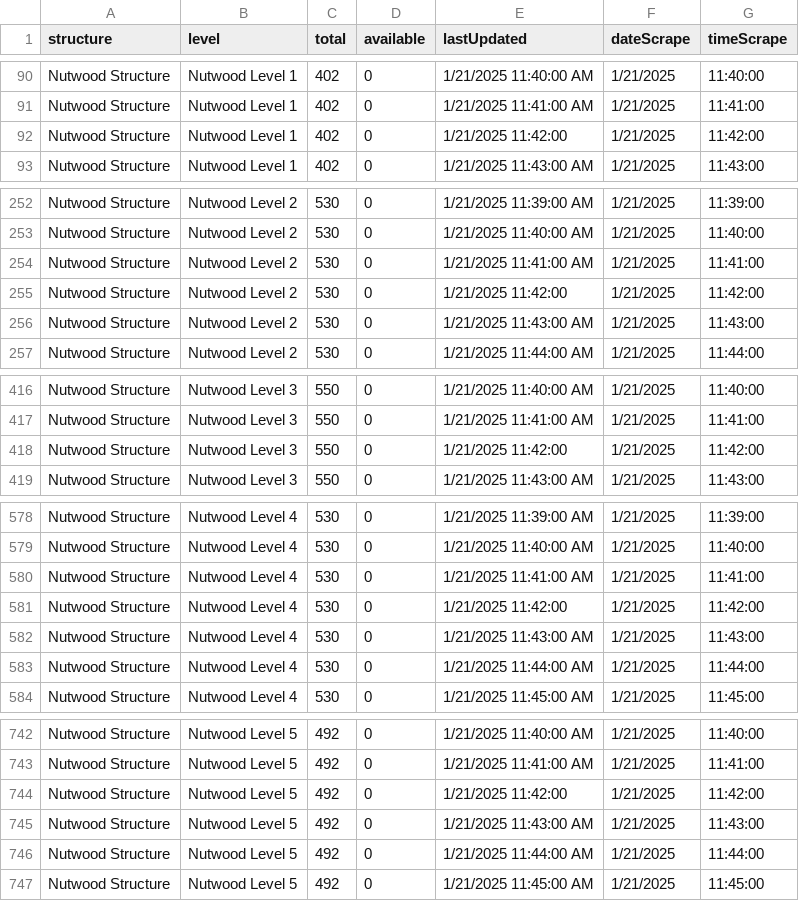
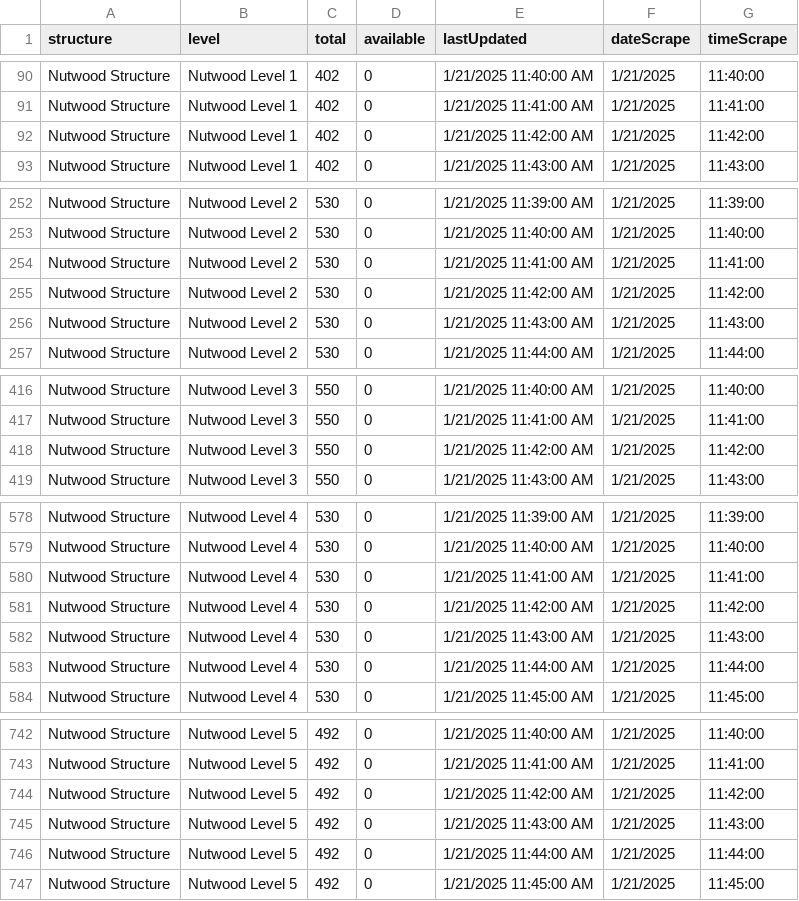
Before and after one commit to NguyenJimmyT/webscraperSenior, a CSV file: parking_data.csv, drawn as a sheet; only a part is shown, gaps mark what is left out.

Commit message:
Update parking_data.csv

```diff
--- a/parking_data.csv
+++ b/parking_data.csv
@@ -91,3 +91,3 @@ Nutwood Structure,Nutwood Level 1,402,0,1/21/2025 11:40:00 AM,1/21/2025,11:40:00
 Nutwood Structure,Nutwood Level 1,402,0,1/21/2025 11:41:00 AM,1/21/2025,11:41:00
-Nutwood Structure,Nutwood Level 1,402,0,1/21/2025 11:42:00,1/21/2025,11:42:00
+Nutwood Structure,Nutwood Level 1,402,0,1/21/2025 11:42:00 AM,1/21/2025,11:42:00
 Nutwood Structure,Nutwood Level 1,402,0,1/21/2025 11:43:00 AM,1/21/2025,11:43:00
@@ -254,3 +254,3 @@ Nutwood Structure,Nutwood Level 2,530,0,1/21/2025 11:40:00 AM,1/21/2025,11:40:00
 Nutwood Structure,Nutwood Level 2,530,0,1/21/2025 11:41:00 AM,1/21/2025,11:41:00
-Nutwood Structure,Nutwood Level 2,530,0,1/21/2025 11:42:00,1/21/2025,11:42:00
+Nutwood Structure,Nutwood Level 2,530,0,1/21/2025 11:42:00 AM,1/21/2025,11:42:00
 Nutwood Structure,Nutwood Level 2,530,0,1/21/2025 11:43:00 AM,1/21/2025,11:43:00
@@ -417,3 +417,3 @@ Nutwood Structure,Nutwood Level 3,550,0,1/21/2025 11:40:00 AM,1/21/2025,11:40:00
 Nutwood Structure,Nutwood Level 3,550,0,1/21/2025 11:41:00 AM,1/21/2025,11:41:00
-Nutwood Structure,Nutwood Level 3,550,0,1/21/2025 11:42:00,1/21/2025,11:42:00
+Nutwood Structure,Nutwood Level 3,550,0,1/21/2025 11:42:00 AM,1/21/2025,11:42:00
 Nutwood Structure,Nutwood Level 3,550,0,1/21/2025 11:43:00 AM,1/21/2025,11:43:00
@@ -580,3 +580,3 @@ Nutwood Structure,Nutwood Level 4,530,0,1/21/2025 11:40:00 AM,1/21/2025,11:40:00
 Nutwood Structure,Nutwood Level 4,530,0,1/21/2025 11:41:00 AM,1/21/2025,11:41:00
-Nutwood Structure,Nutwood Level 4,530,0,1/21/2025 11:42:00,1/21/2025,11:42:00
+Nutwood Structure,Nutwood Level 4,530,0,1/21/2025 11:42:00 AM,1/21/2025,11:42:00
 Nutwood Structure,Nutwood Level 4,530,0,1/21/2025 11:43:00 AM,1/21/2025,11:43:00
@@ -743,3 +743,3 @@ Nutwood Structure,Nutwood Level 5,492,0,1/21/2025 11:40:00 AM,1/21/2025,11:40:00
 Nutwood Structure,Nutwood Level 5,492,0,1/21/2025 11:41:00 AM,1/21/2025,11:41:00
-Nutwood Structure,Nutwood Level 5,492,0,1/21/2025 11:42:00,1/21/2025,11:42:00
+Nutwood Structure,Nutwood Level 5,492,0,1/21/2025 11:42:00 AM,1/21/2025,11:42:00
 Nutwood Structure,Nutwood Level 5,492,0,1/21/2025 11:43:00 AM,1/21/2025,11:43:00
```
